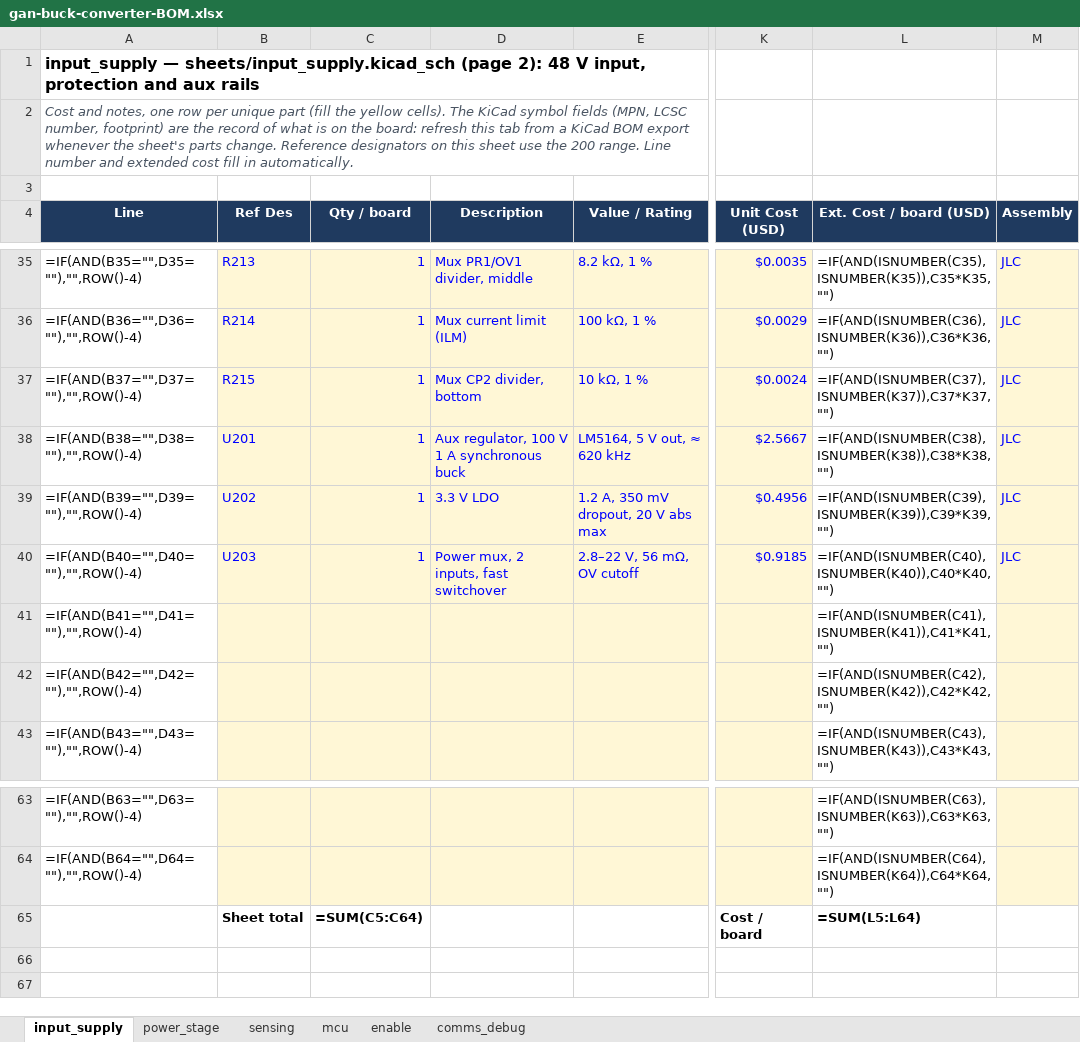
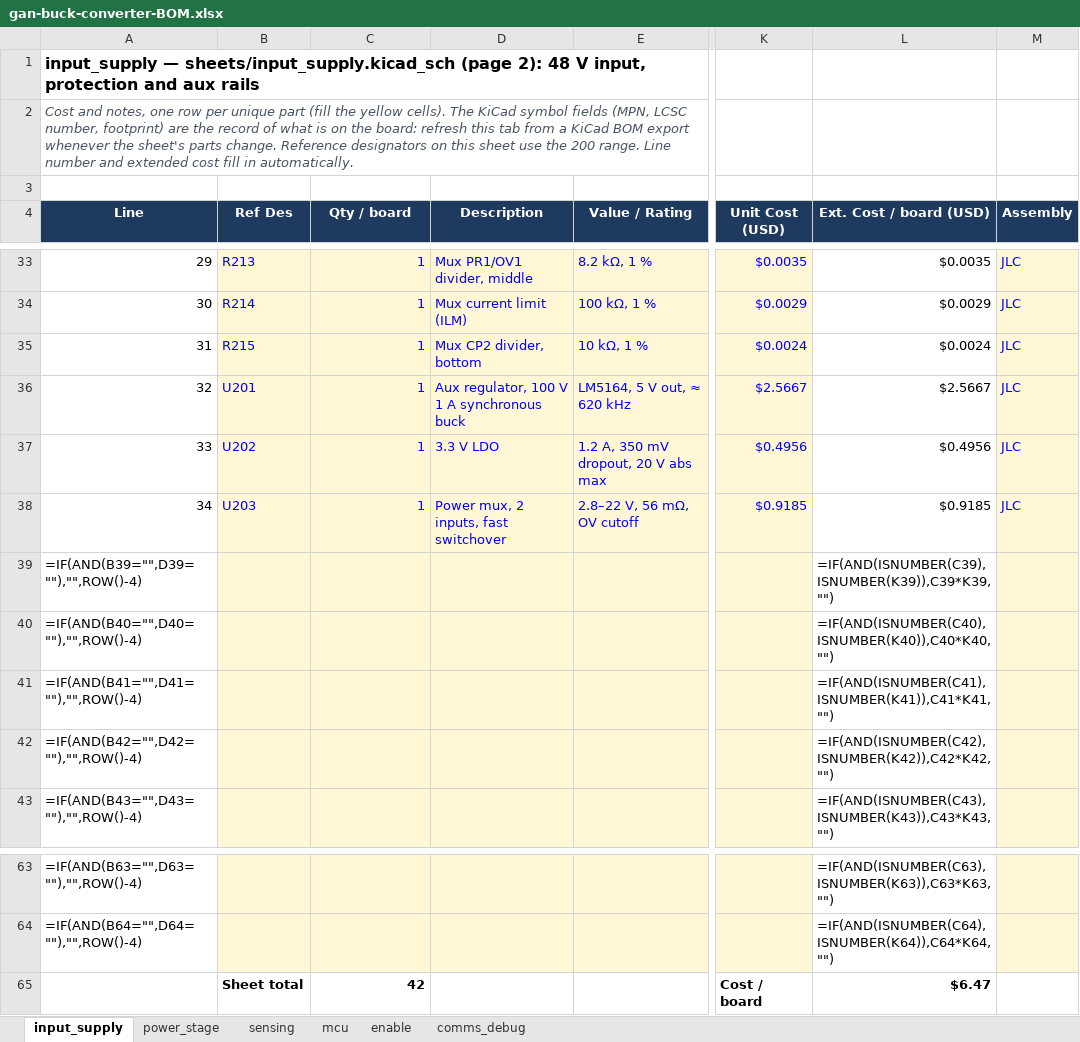
Before and after one commit to HexaGaN-org/gan-buck-converter, an Excel workbook: docs/gan-buck-converter-BOM.xlsx, sheet input_supply, drawn as a sheet; only a part is shown, gaps mark what is left out; values as stored, in another font and other column widths than the file's, no borders; formulas without a stored value are shown as written; conditional formats not drawn; addresses are those after the commit; rows hold the shown columns only; the diff covers the shown part only; the diff names each change by its address in the sheet, - before the commit and + after, or states it on an @@ line.

Commit message:
Document common 48 V return and update board BOM

```diff
--- a/docs/gan-buck-converter-BOM.xlsx (sheet input_supply)
+++ b/docs/gan-buck-converter-BOM.xlsx (sheet input_supply)
-A33 (Line): =IF(AND(B35="",D35=""),"",ROW()-4)
+A33 (Line): 29
-L33 (Ext. Cost / board (USD)): =IF(AND(ISNUMBER(C35),ISNUMBER(K35)),C35*K35,"")
+L33 (Ext. Cost / board (USD)): $0.0035
-A34 (Line): =IF(AND(B36="",D36=""),"",ROW()-4)
+A34 (Line): 30
-L34 (Ext. Cost / board (USD)): =IF(AND(ISNUMBER(C36),ISNUMBER(K36)),C36*K36,"")
+L34 (Ext. Cost / board (USD)): $0.0029
-A35 (Line): =IF(AND(B37="",D37=""),"",ROW()-4)
+A35 (Line): 31
-L35 (Ext. Cost / board (USD)): =IF(AND(ISNUMBER(C37),ISNUMBER(K37)),C37*K37,"")
+L35 (Ext. Cost / board (USD)): $0.0024
-A36 (Line): =IF(AND(B38="",D38=""),"",ROW()-4)
+A36 (Line): 32
-L36 (Ext. Cost / board (USD)): =IF(AND(ISNUMBER(C38),ISNUMBER(K38)),C38*K38,"")
+L36 (Ext. Cost / board (USD)): $2.5667
-A37 (Line): =IF(AND(B39="",D39=""),"",ROW()-4)
+A37 (Line): 33
-L37 (Ext. Cost / board (USD)): =IF(AND(ISNUMBER(C39),ISNUMBER(K39)),C39*K39,"")
+L37 (Ext. Cost / board (USD)): $0.4956
-A38 (Line): =IF(AND(B40="",D40=""),"",ROW()-4)
+A38 (Line): 34
-L38 (Ext. Cost / board (USD)): =IF(AND(ISNUMBER(C40),ISNUMBER(K40)),C40*K40,"")
+L38 (Ext. Cost / board (USD)): $0.9185
+row 39: =IF(AND(B39="",D39=""),"",ROW()-4) |  |  |  |  |  | =IF(AND(ISNUMBER(C39),ISNUMBER(K39)),C39*K39,"")
+row 40: =IF(AND(B40="",D40=""),"",ROW()-4) |  |  |  |  |  | =IF(AND(ISNUMBER(C40),ISNUMBER(K40)),C40*K40,"")
-C65 (Qty / board): =SUM(C5:C64)
+C65 (Qty / board): 42
-L65 (Ext. Cost / board (USD)): =SUM(L5:L64)
+L65 (Ext. Cost / board (USD)): $6.47
```
Also changed, not shown: 1 added row, 3 removed rows and 58 edited cells elsewhere in this sheet, sheet power_stage, 15 other files.
